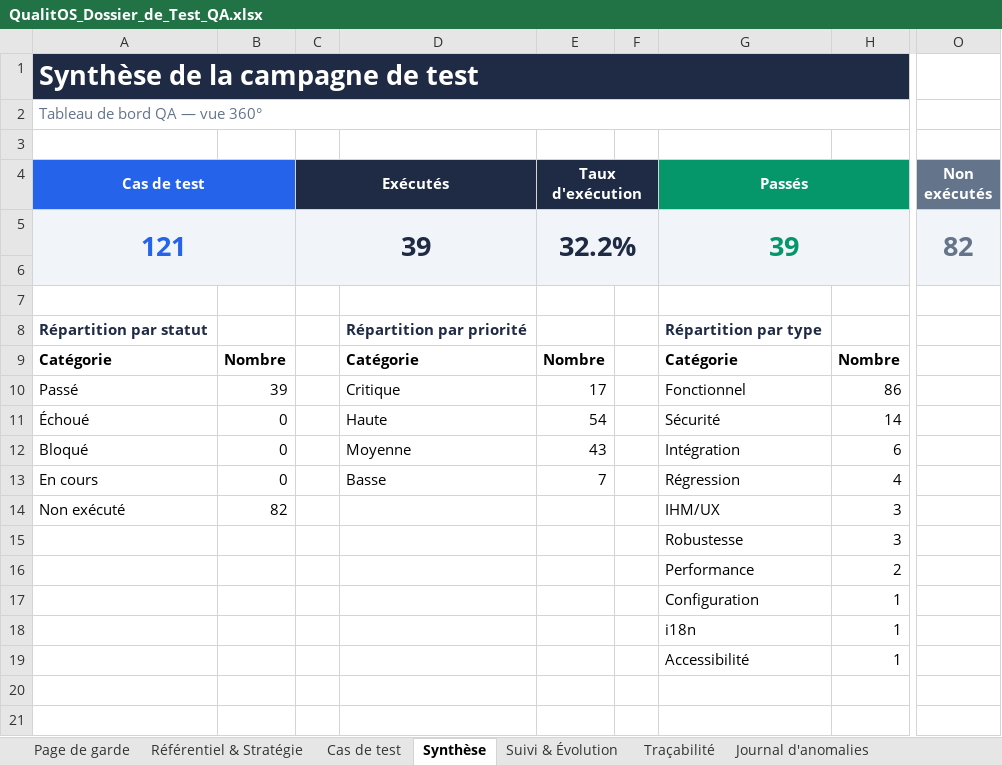
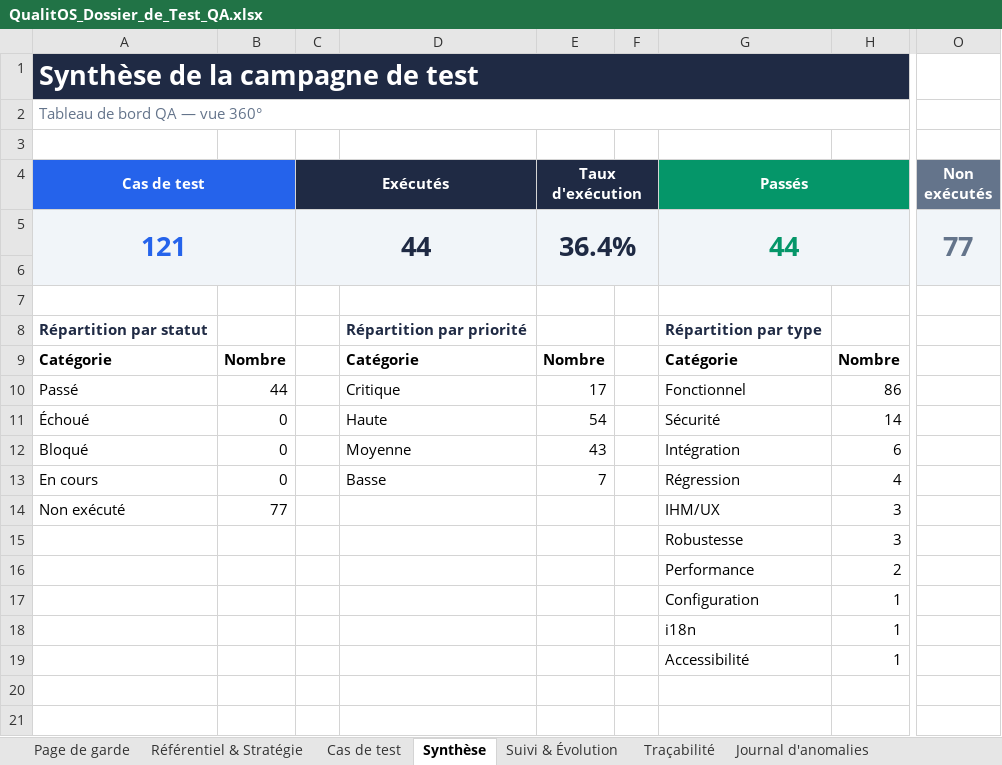
Before and after one commit to Couldevlop/qualitos, an Excel workbook: docs/qa/QualitOS_Dossier_de_Test_QA.xlsx, sheet Synthèse, drawn as a sheet; only a part is shown, gaps mark what is left out; values as stored, in another font and other column widths than the file's, no borders; charts and pictures not drawn; the diff names each change by its address in the sheet, - before the commit and + after, or states it on an @@ line.

Commit message:
test(qa): exécution Lot 10 — modules transverses (TC-TRANSV-001..005)
5 modules fonctionnels (Fournisseurs, FMEA, Changes, EHS, ITSM) : pages rendues
+ UI clés (scorecard, RPN=S×O×D + stats, analyse impact, déclaration incident
réutilisant NC/CAPA, connexions ITSM). Créations Fournisseur + Changement
réussies/persistées. Aucune anomalie. Notes : deep-E2E ajout-item FMEA / création
EHS bloqués par flakiness dev-server (machine saturée) — UI/features présentes ;
import ITSM réel nécessite un connecteur externe. Dossier QA + captures.

```diff
--- a/docs/qa/QualitOS_Dossier_de_Test_QA.xlsx (sheet Synthèse)
+++ b/docs/qa/QualitOS_Dossier_de_Test_QA.xlsx (sheet Synthèse)
-C5 (Exécutés): 39
+C5 (Exécutés): 44
-E5 (Taux d'exécution): 32.2%
+E5 (Taux d'exécution): 36.4%
-G5 (Passés): 39
+G5 (Passés): 44
-O5 (Non exécutés): 82
+O5 (Non exécutés): 77
-B10: 39
+B10: 44
-B14: 82
+B14: 77
```
Also changed, not shown: sheet Journal d'exécution, sheet Cas de test, sheet Suivi & Évolution, 6 other files.
